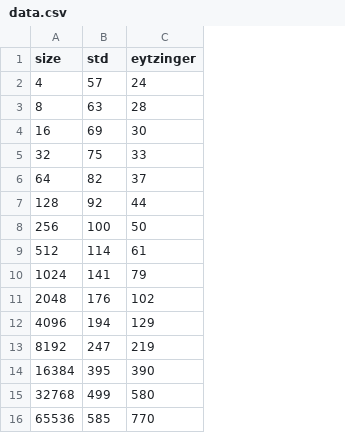
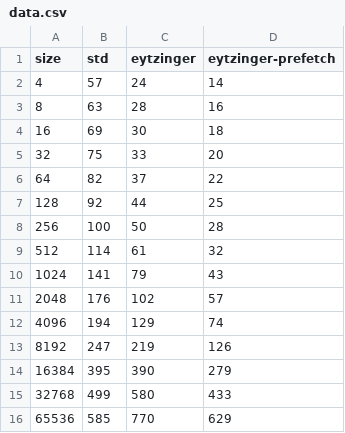
Before and after one commit to bazhenov/eytzinger-layout, a CSV file: data.csv, drawn as a sheet; the diff names each change by its address in the sheet, - before the commit and + after, or states it on an @@ line.

Commit message:
Prefetch benchmark

```diff
--- a/data.csv
+++ b/data.csv
+column D (eytzinger-prefetch), rows 2-16: 14 | 16 | 18 | 20 | 22 | 25 | 28 | 32 | 43 | 57 | 74 | 126 | 279 | 433 | 629
```
Also changed, not shown: 3 other files.
